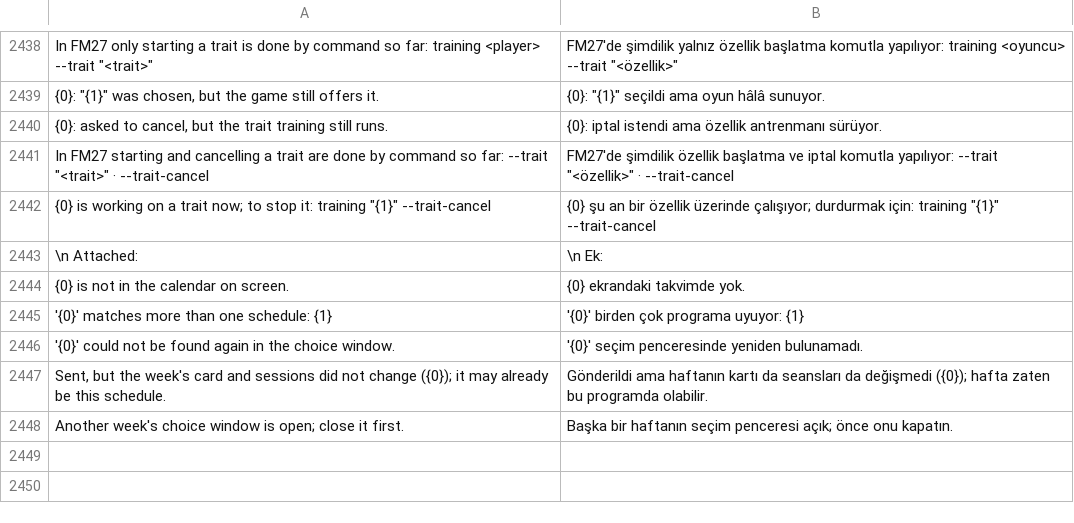
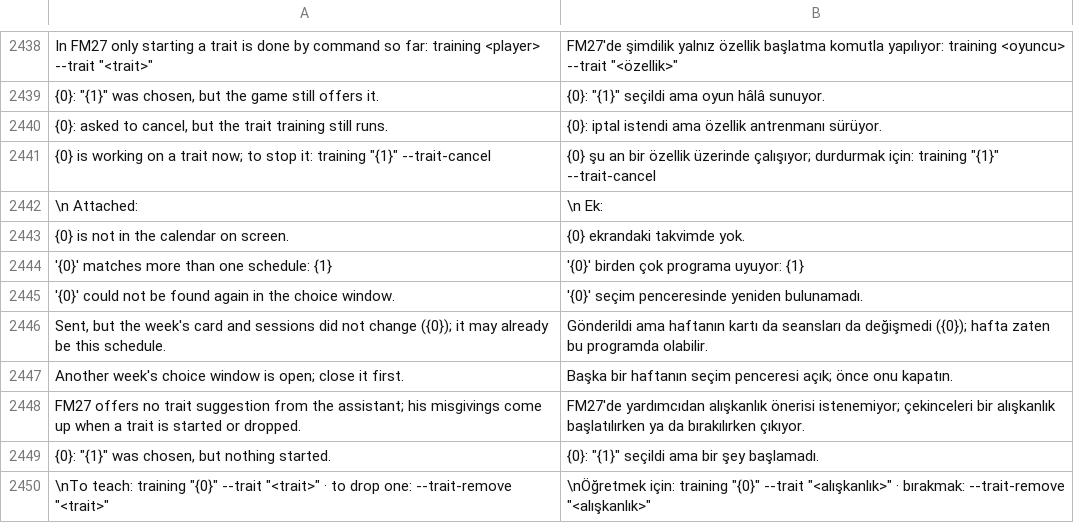
Before and after one commit to farukkavlak/fm-cli, a TSV file: cli/fm/labels-turkish.tsv, drawn as a sheet; only a part is shown, gaps mark what is left out; removed rows and columns are numbered as before the commit, all else as after; the diff names each change by its address in the sheet, - before the commit and + after, or states it on an @@ line.

```diff
--- a/cli/fm/labels-turkish.tsv
+++ b/cli/fm/labels-turkish.tsv
-row 2441: In FM27 starting and cancelling a trait are done by command so far: --trait "<trait>" · --trait-cancel | FM27'de şimdilik özellik başlatma ve iptal komutla yapılıyor: --trait "<özellik>" · --trait-cancel
+row 2448: FM27 offers no trait suggestion from the assistant; his misgivings come up when a trait is started or dropped. | FM27'de yardımcıdan alışkanlık önerisi istenemiyor; çekinceleri bir alışkanlık başlatılırken ya da bırakılırken çıkıyor.
+row 2449: {0}: "{1}" was chosen, but nothing started. | {0}: "{1}" seçildi ama bir şey başlamadı.
+row 2450: \nTo teach: training "{0}" --trait "<trait>" · to drop one: --trait-remove "<trait>" | \nÖğretmek için: training "{0}" --trait "<alışkanlık>" · bırakmak: --trait-remove "<alışkanlık>"
```
Also changed, not shown: 2 other files.
